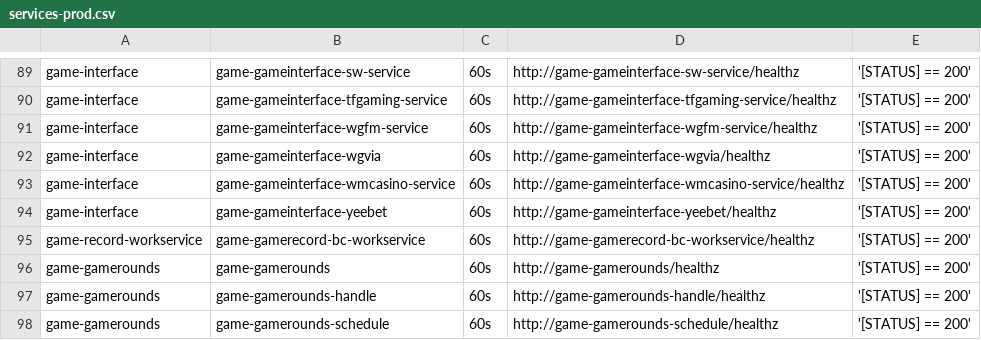
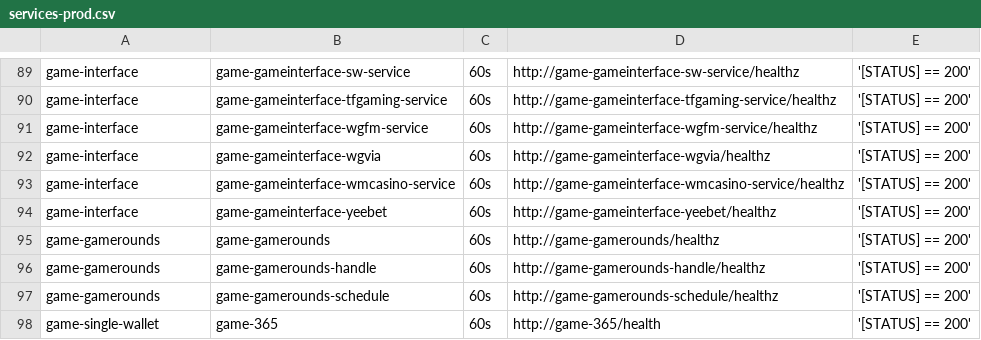
Before and after one commit to starixvn/tgs_rayprosoft_tgs.healthchecks.gatus, a CSV file: services/services-prod.csv, drawn as a sheet; only a part is shown, gaps mark what is left out; the shorter side is filled out with more unchanged rows; the diff names each change by its address in the sheet, - before the commit and + after, or states it on an @@ line.

Commit message:
delete game-gamerecord-bc-workservice

```diff
--- a/services/services-prod.csv
+++ b/services/services-prod.csv
-row 95: game-record-workservice | game-gamerecord-bc-workservice | 60s | http://game-gamerecord-bc-workservice/healthz | '[STATUS] == 200'
```
